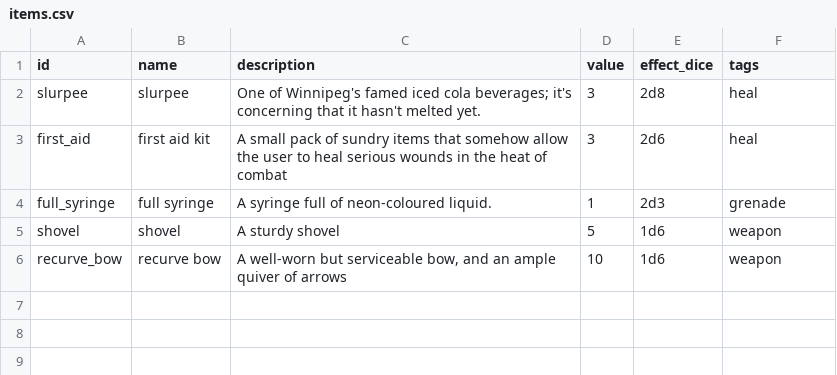
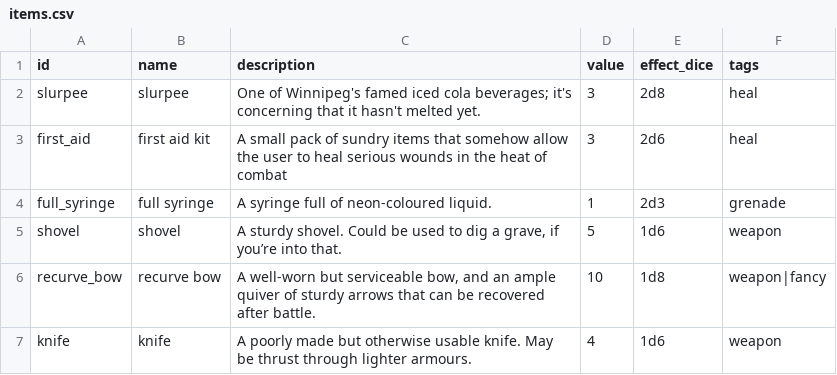
Before and after one commit to dougsparling/spix4, a CSV file: data/items.csv, drawn as a sheet.

Commit message:
debug, barter, character sheet and MORE!

```diff
--- a/data/items.csv
+++ b/data/items.csv
@@ -4,3 +4,4 @@ first_aid,first aid kit,A small pack of sundry items that somehow allow the user
 full_syringe,full syringe,A syringe full of neon-coloured liquid.,1,2d3,grenade
-shovel,shovel,A sturdy shovel,5,1d6,weapon
-recurve_bow,recurve bow,"A well-worn but serviceable bow, and an ample quiver of arrows",10,1d6,weapon
+shovel,shovel,"A sturdy shovel. Could be used to dig a grave, if you’re into that.",5,1d6,weapon
+recurve_bow,recurve bow,"A well-worn but serviceable bow, and an ample quiver of sturdy arrows that can be recovered after battle.",10,1d8,weapon|fancy
+knife,knife,A poorly made but otherwise usable knife. May be thrust through lighter armours.,4,1d6,weapon
```
Also changed, not shown: 5 other files.
